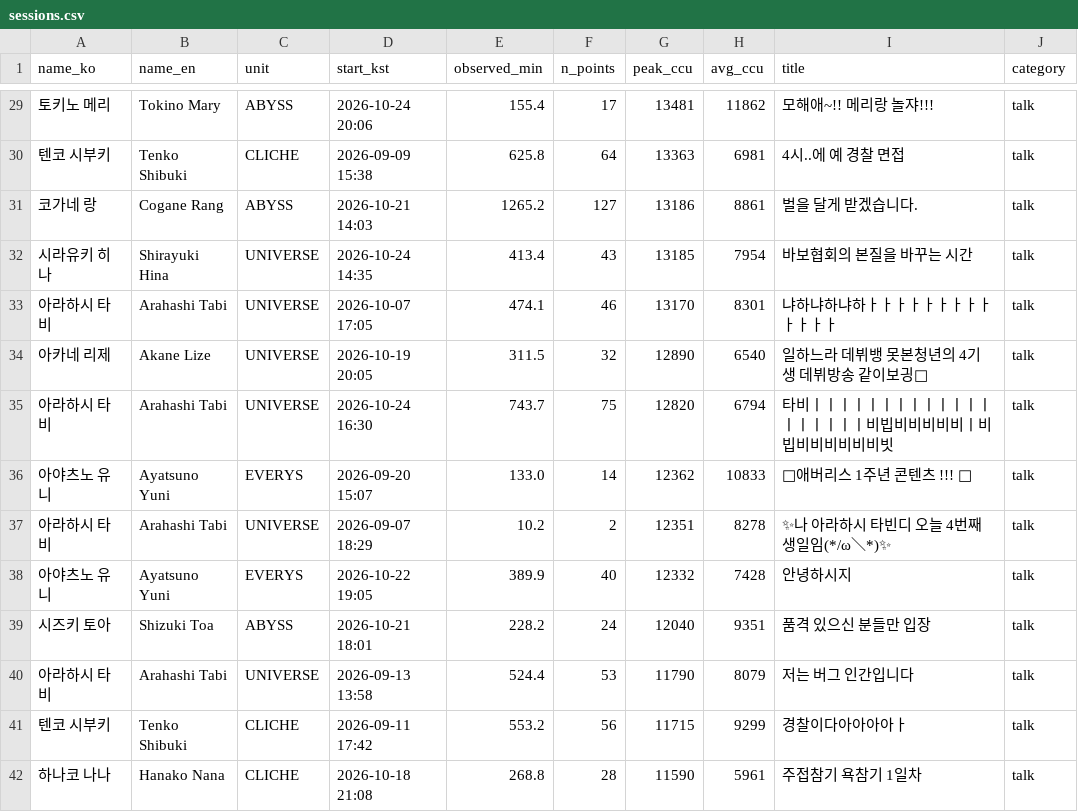
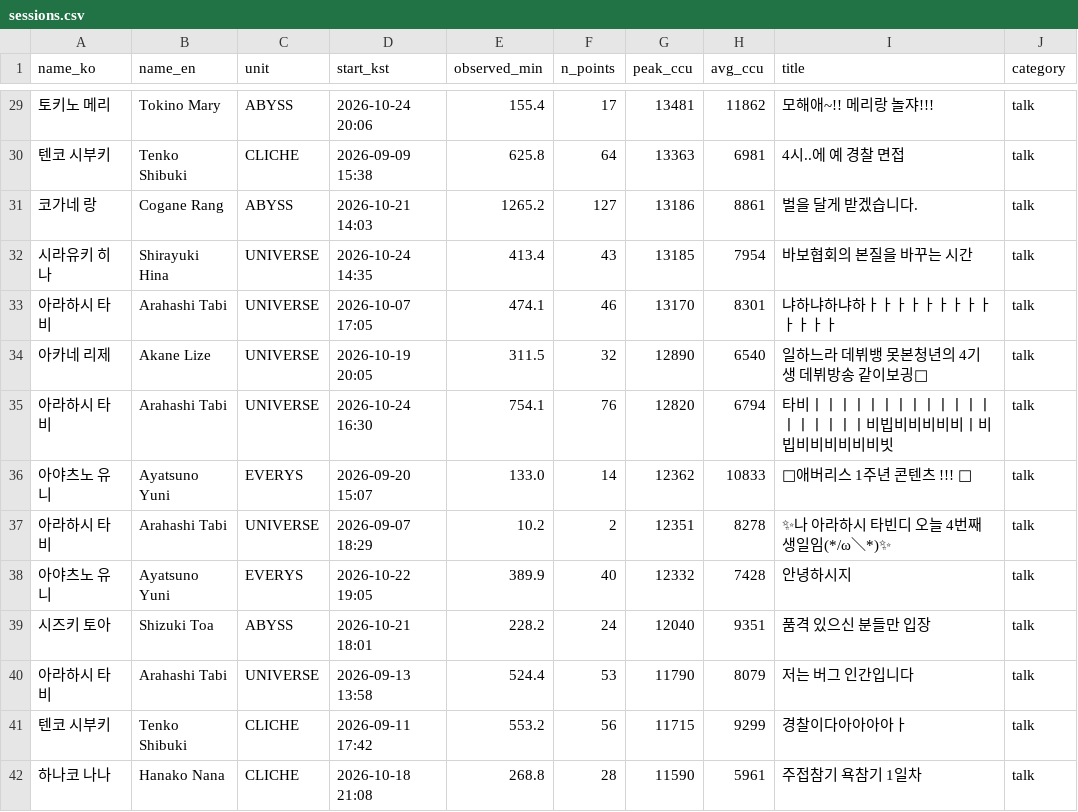
Before and after one commit to Argenviol/Youtube_analyze, a CSV file: youtube_analyze_all/08_live_viewership/data/sessions.csv, drawn as a sheet; only a part is shown, gaps mark what is left out.

```diff
--- a/youtube_analyze_all/08_live_viewership/data/sessions.csv
+++ b/youtube_analyze_all/08_live_viewership/data/sessions.csv
@@ -34,3 +34,3 @@ name_ko,name_en,unit,start_kst,observed_min,n_points,peak_ccu,avg_ccu,title,cate
 아카네 리제,Akane Lize,UNIVERSE,2026-10-19 20:05,311.5,32,12890,6540,일하느라 데뷔뱅 못본청년의 4기생 데뷔방송 같이보긩🌟,talk
-아라하시 타비,Arahashi Tabi,UNIVERSE,2026-10-24 16:30,743.7,75,12820,6794,타비ㅣㅣㅣㅣㅣㅣㅣㅣㅣㅣㅣㅣㅣㅣㅣㅣㅣㅣㅣ비빕비비비비비ㅣ비빕비비비비비비빗,talk
+아라하시 타비,Arahashi Tabi,UNIVERSE,2026-10-24 16:30,754.1,76,12820,6794,타비ㅣㅣㅣㅣㅣㅣㅣㅣㅣㅣㅣㅣㅣㅣㅣㅣㅣㅣㅣ비빕비비비비비ㅣ비빕비비비비비비빗,talk
 아야츠노 유니,Ayatsuno Yuni,EVERYS,2026-09-20 15:07,133.0,14,12362,10833,💜애버리스 1주년 콘텐츠 !!! 💜,talk
```
Also changed, not shown: youtube_analyze_all/08_live_viewership/data/member_metrics.csv, 12 other files.
